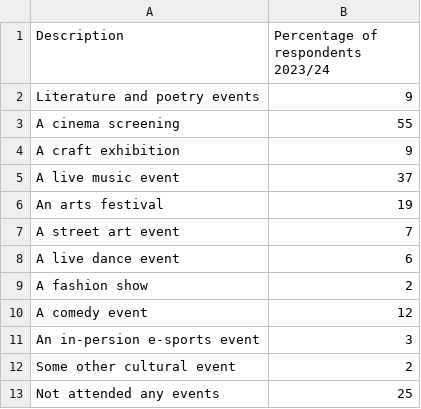
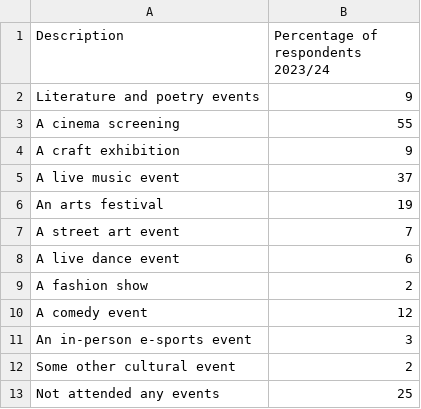
Before and after one commit to open-innovations/northumbria-culture-connect, a CSV file: src/data/dcms/participation/_data/attendance_participation_survey_23_24_newcastle.csv, drawn as a sheet.

Commit message:
Fix typo

```diff
--- a/src/data/dcms/participation/_data/attendance_participation_survey_23_24_newcastle.csv
+++ b/src/data/dcms/participation/_data/attendance_participation_survey_23_24_newcastle.csv
@@ -10,3 +10,3 @@ A fashion show,2
 A comedy event,12
-An in-persion e-sports event,3
+An in-person e-sports event,3
 Some other cultural event,2
```
Also changed, not shown: 1 other file.
